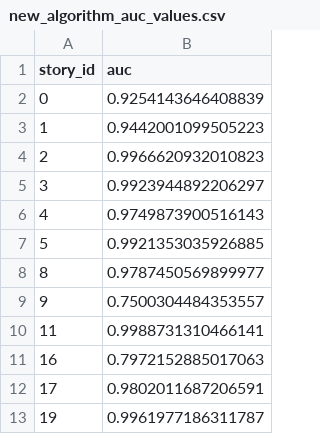
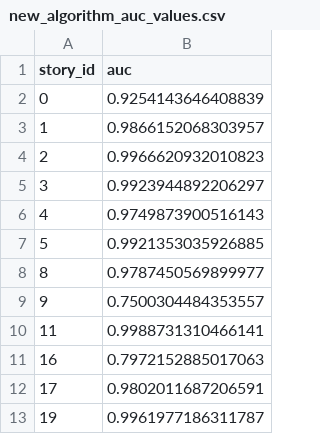
Before and after one commit to eanelson01/new_story_graph_algorithm, a CSV file: new_algorithm_auc_values.csv, drawn as a sheet.

```diff
--- a/new_algorithm_auc_values.csv
+++ b/new_algorithm_auc_values.csv
@@ -2,3 +2,3 @@ story_id,auc
 0,0.9254143646408839
-1,0.9442001099505223
+1,0.9866152068303957
 2,0.9966620932010823
```
Also changed, not shown: new_algorithm_cutoff_results.csv, tables/new_algorithm_f1_by_cutoff.csv, 3 other files.
